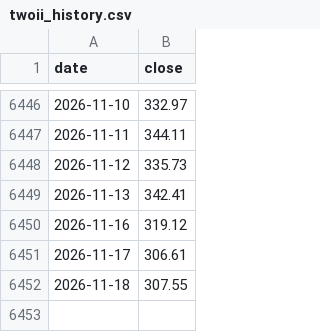
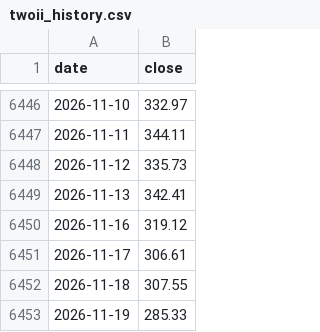
Before and after one commit to juechang0328-rgb/Business-Cycle-monitor, a CSV file: data/twoii_history.csv, drawn as a sheet; only a part is shown, gaps mark what is left out; the diff names each change by its address in the sheet, - before the commit and + after, or states it on an @@ line.

```diff
--- a/data/twoii_history.csv
+++ b/data/twoii_history.csv
+row 6453: 2026-11-19 | 285.33
```
